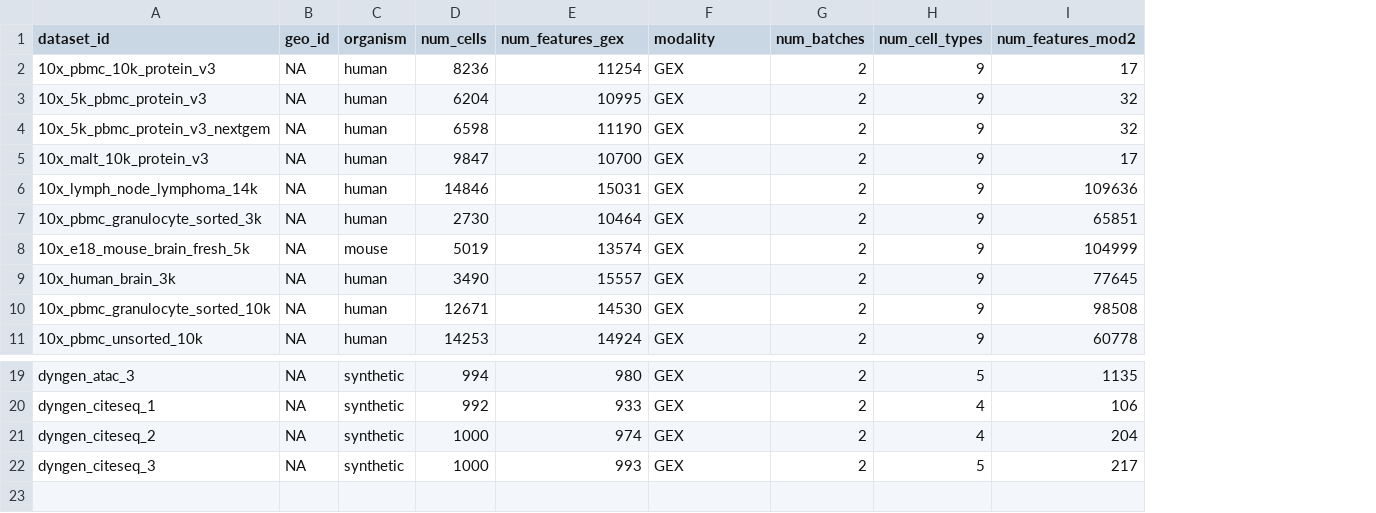
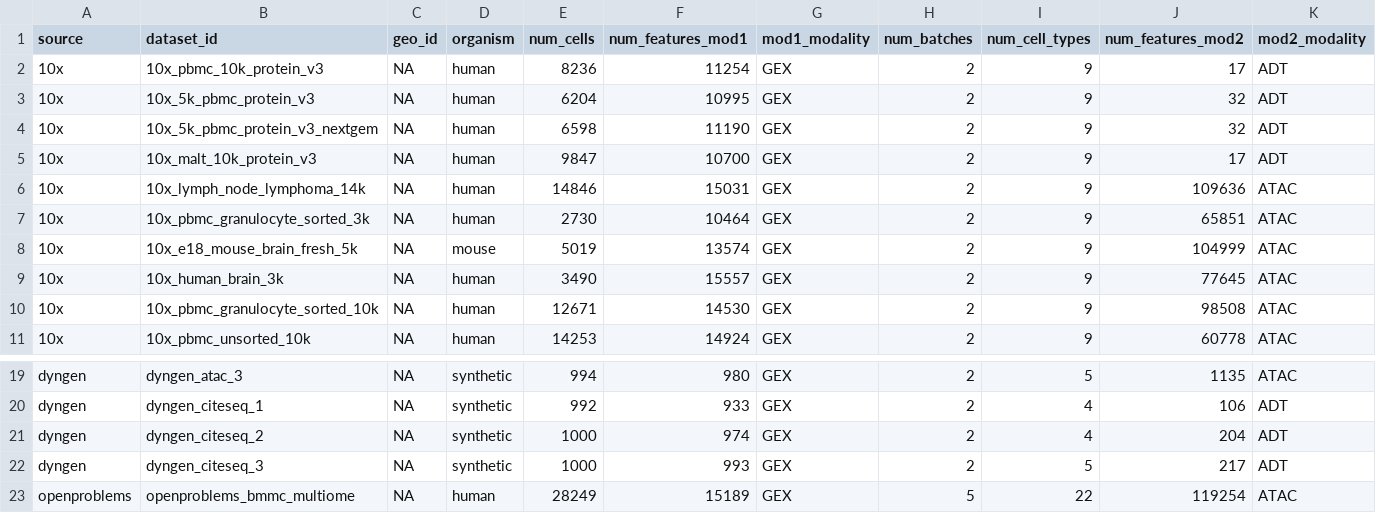
Before and after one commit to openproblems-bio/neurips2021_multimodal_viash, a TSV file: results/meta_datasets.tsv, drawn as a sheet; only a part is shown, gaps mark what is left out; addresses are those after the commit; the diff names each change by its address in the sheet, - before the commit and + after, or states it on an @@ line.

Commit message:
fextend datasets meta

```diff
--- a/results/meta_datasets.tsv
+++ b/results/meta_datasets.tsv
+column A (source), rows 2-11: all 10x; rows 19-22: all dyngen
+column K (mod2_modality), rows 2-11: ADT | ADT | ADT | ADT | ATAC | ATAC | ATAC | ATAC | ATAC | ATAC; rows 19-22: ATAC | ADT | ADT | ADT
-F1: num_features_gex
+F1: num_features_mod1
-G1: modality
+G1: mod1_modality
+row 23: openproblems | openproblems_bmmc_multiome | NA | human | 28249 | 15189 | GEX | 5 | 22 | 119254 | ATAC
```
Also changed, not shown: 1 other file.
